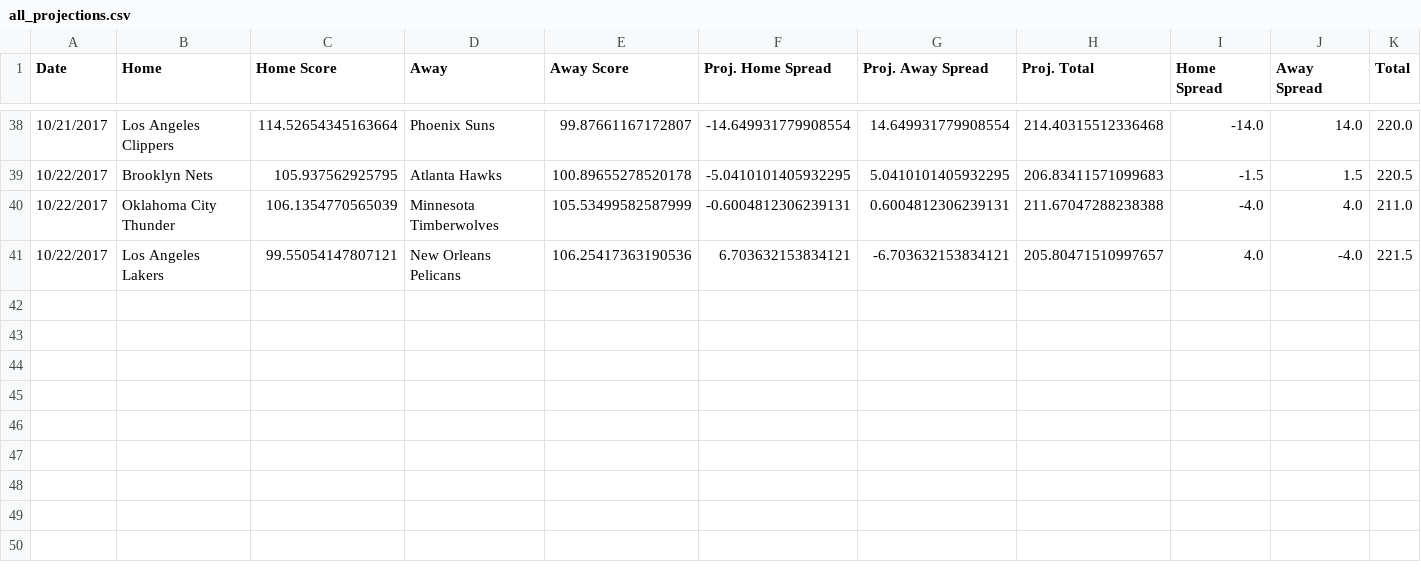
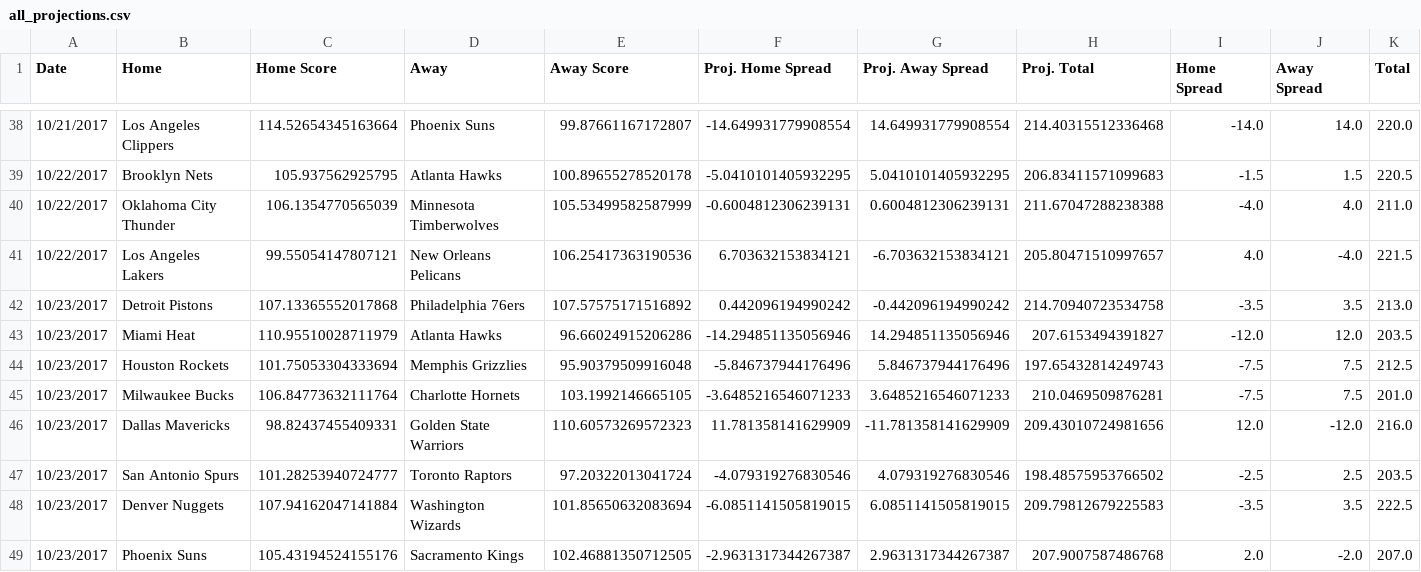
Before and after one commit to RyanOhara/SAM, a CSV file: all_projections.csv, drawn as a sheet; only a part is shown, gaps mark what is left out; rows hold the shown columns only; the diff names each change by its address in the sheet, - before the commit and + after, or states it on an @@ line.

Commit message:
todays projections, team and player updates

```diff
--- a/all_projections.csv
+++ b/all_projections.csv
+row 42: 10/23/2017 | Detroit Pistons | 107.13365552017868 | Philadelphia 76ers | 107.57575171516892 | 0.442096194990242 | -0.442096194990242 | 214.70940723534758 | -3.5 | 3.5 | 213.0
+row 43: 10/23/2017 | Miami Heat | 110.95510028711979 | Atlanta Hawks | 96.66024915206286 | -14.294851135056946 | 14.294851135056946 | 207.6153494391827 | -12.0 | 12.0 | 203.5
+row 44: 10/23/2017 | Houston Rockets | 101.75053304333694 | Memphis Grizzlies | 95.90379509916048 | -5.846737944176496 | 5.846737944176496 | 197.65432814249743 | -7.5 | 7.5 | 212.5
+row 45: 10/23/2017 | Milwaukee Bucks | 106.84773632111764 | Charlotte Hornets | 103.1992146665105 | -3.6485216546071233 | 3.6485216546071233 | 210.0469509876281 | -7.5 | 7.5 | 201.0
+row 46: 10/23/2017 | Dallas Mavericks | 98.82437455409331 | Golden State Warriors | 110.60573269572323 | 11.781358141629909 | -11.781358141629909 | 209.43010724981656 | 12.0 | -12.0 | 216.0
+row 47: 10/23/2017 | San Antonio Spurs | 101.28253940724777 | Toronto Raptors | 97.20322013041724 | -4.079319276830546 | 4.079319276830546 | 198.48575953766502 | -2.5 | 2.5 | 203.5
+row 48: 10/23/2017 | Denver Nuggets | 107.94162047141884 | Washington Wizards | 101.85650632083694 | -6.0851141505819015 | 6.0851141505819015 | 209.79812679225583 | -3.5 | 3.5 | 222.5
+row 49: 10/23/2017 | Phoenix Suns | 105.43194524155176 | Sacramento Kings | 102.46881350712505 | -2.9631317344267387 | 2.9631317344267387 | 207.9007587486768 | 2.0 | -2.0 | 207.0
```
Also changed, not shown: injury_updates.csv, pace_hca.csv, 3 other files.
